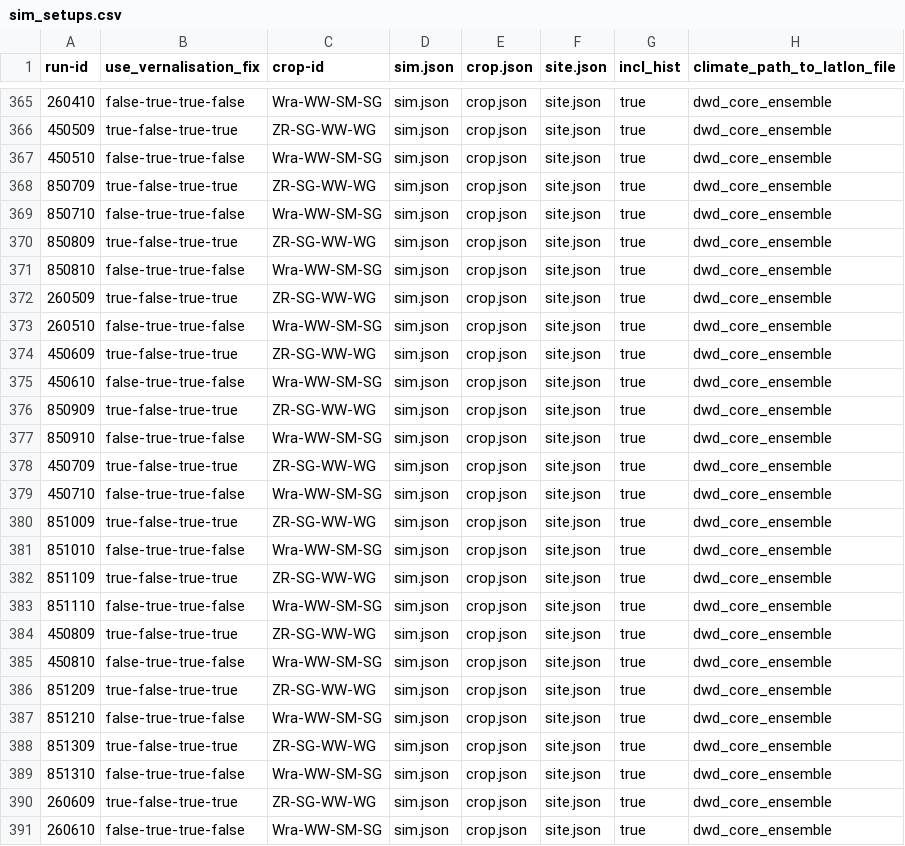
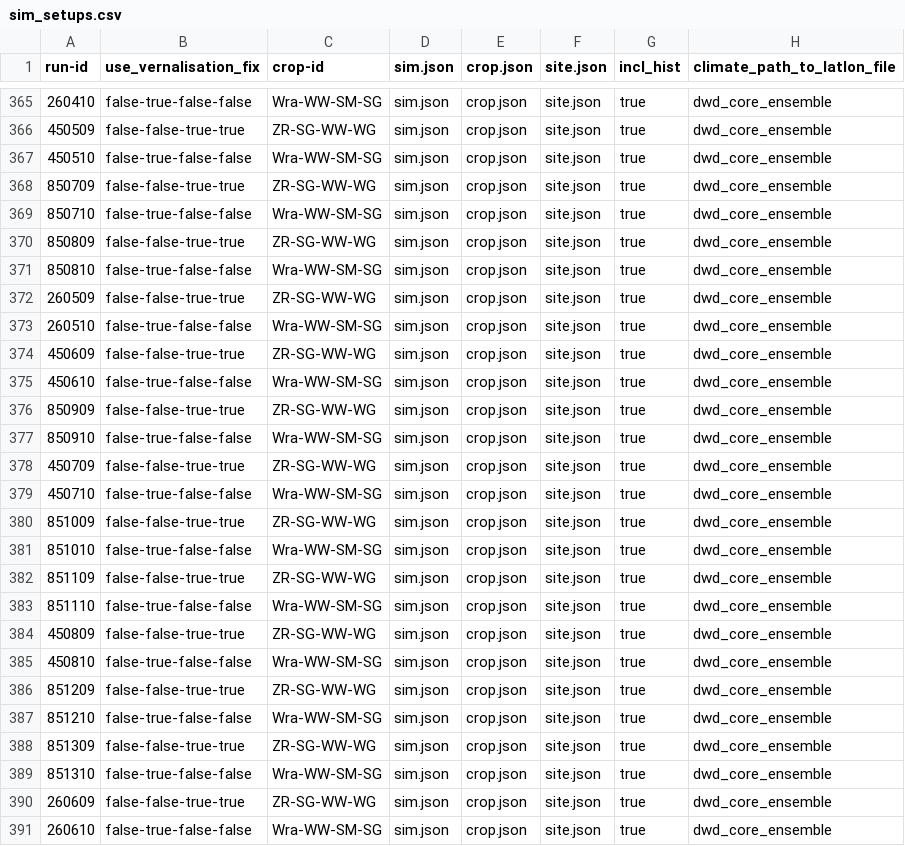
Before and after one commit to zalf-rpm/klima_konform, a CSV file: sim_setups.csv, drawn as a sheet; only a part is shown, gaps mark what is left out; the diff covers the shown part only; the diff names each change by its address in the sheet, - before the commit and + after, or states it on an @@ line.

```diff
--- a/sim_setups.csv
+++ b/sim_setups.csv
-B365 (use_vernalisation_fix): false-true-true-false
+B365 (use_vernalisation_fix): false-true-false-false
-B366 (use_vernalisation_fix): true-false-true-true
+B366 (use_vernalisation_fix): false-false-true-true
-B367 (use_vernalisation_fix): false-true-true-false
+B367 (use_vernalisation_fix): false-true-false-false
-B368 (use_vernalisation_fix): true-false-true-true
+B368 (use_vernalisation_fix): false-false-true-true
-B369 (use_vernalisation_fix): false-true-true-false
+B369 (use_vernalisation_fix): false-true-false-false
-B370 (use_vernalisation_fix): true-false-true-true
+B370 (use_vernalisation_fix): false-false-true-true
-B371 (use_vernalisation_fix): false-true-true-false
+B371 (use_vernalisation_fix): false-true-false-false
-B372 (use_vernalisation_fix): true-false-true-true
+B372 (use_vernalisation_fix): false-false-true-true
-B373 (use_vernalisation_fix): false-true-true-false
+B373 (use_vernalisation_fix): false-true-false-false
-B374 (use_vernalisation_fix): true-false-true-true
+B374 (use_vernalisation_fix): false-false-true-true
-B375 (use_vernalisation_fix): false-true-true-false
+B375 (use_vernalisation_fix): false-true-false-false
-B376 (use_vernalisation_fix): true-false-true-true
+B376 (use_vernalisation_fix): false-false-true-true
-B377 (use_vernalisation_fix): false-true-true-false
+B377 (use_vernalisation_fix): false-true-false-false
-B378 (use_vernalisation_fix): true-false-true-true
+B378 (use_vernalisation_fix): false-false-true-true
-B379 (use_vernalisation_fix): false-true-true-false
+B379 (use_vernalisation_fix): false-true-false-false
-B380 (use_vernalisation_fix): true-false-true-true
+B380 (use_vernalisation_fix): false-false-true-true
-B381 (use_vernalisation_fix): false-true-true-false
+B381 (use_vernalisation_fix): false-true-false-false
-B382 (use_vernalisation_fix): true-false-true-true
+B382 (use_vernalisation_fix): false-false-true-true
-B383 (use_vernalisation_fix): false-true-true-false
+B383 (use_vernalisation_fix): false-true-false-false
-B384 (use_vernalisation_fix): true-false-true-true
+B384 (use_vernalisation_fix): false-false-true-true
-B385 (use_vernalisation_fix): false-true-true-false
+B385 (use_vernalisation_fix): false-true-false-false
-B386 (use_vernalisation_fix): true-false-true-true
+B386 (use_vernalisation_fix): false-false-true-true
-B387 (use_vernalisation_fix): false-true-true-false
+B387 (use_vernalisation_fix): false-true-false-false
-B388 (use_vernalisation_fix): true-false-true-true
+B388 (use_vernalisation_fix): false-false-true-true
-B389 (use_vernalisation_fix): false-true-true-false
+B389 (use_vernalisation_fix): false-true-false-false
-B390 (use_vernalisation_fix): true-false-true-true
+B390 (use_vernalisation_fix): false-false-true-true
-B391 (use_vernalisation_fix): false-true-true-false
+B391 (use_vernalisation_fix): false-true-false-false
```
Also changed, not shown: 57 edited cells elsewhere in this file.
